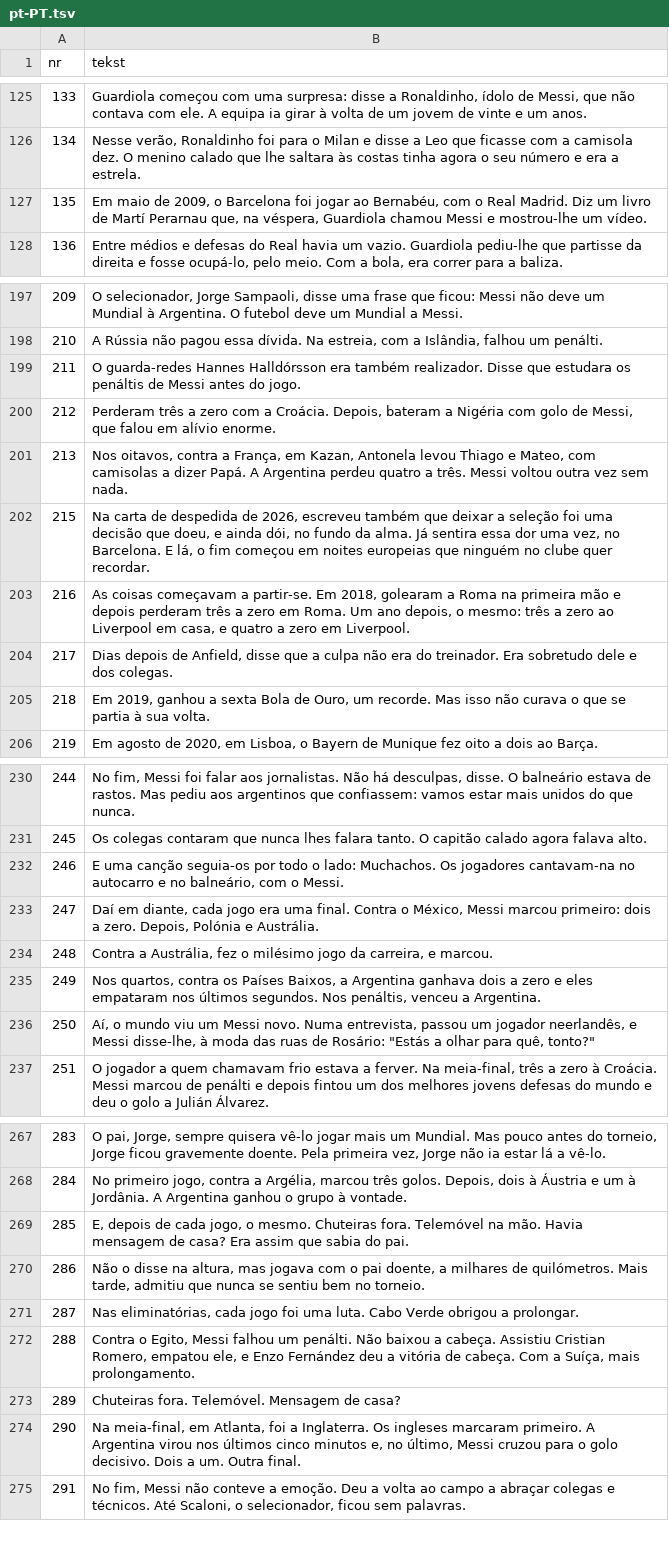
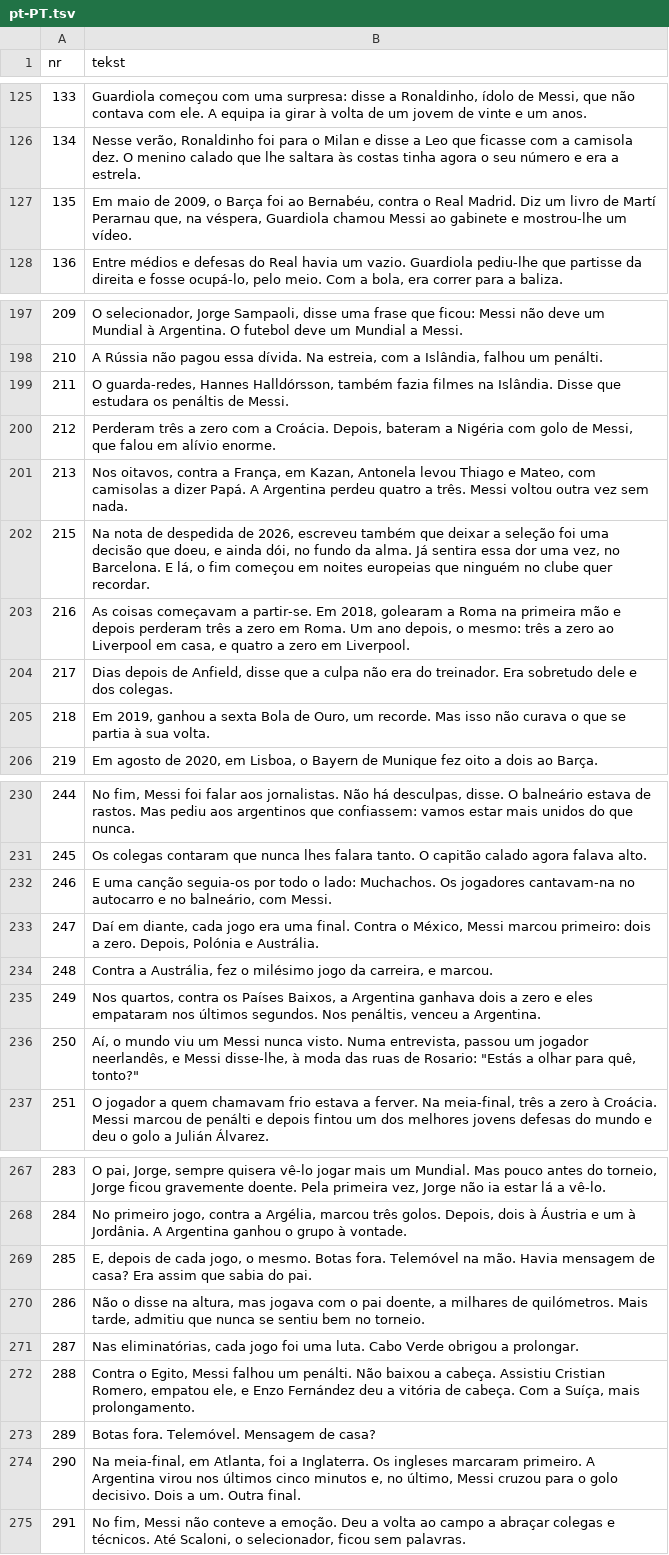
Before and after one commit to fn2h6j82h2-sys/Kjjjj, a TSV file: tlumaczenia/pt-PT.tsv, drawn as a sheet; only a part is shown, gaps mark what is left out; the diff covers the shown part only.

```diff
--- a/tlumaczenia/pt-PT.tsv
+++ b/tlumaczenia/pt-PT.tsv
@@ -126,3 +126,3 @@ nr	tekst
 134	Nesse verão, Ronaldinho foi para o Milan e disse a Leo que ficasse com a camisola dez. O menino calado que lhe saltara às costas tinha agora o seu número e era a estrela.
-135	Em maio de 2009, o Barcelona foi jogar ao Bernabéu, com o Real Madrid. Diz um livro de Martí Perarnau que, na véspera, Guardiola chamou Messi e mostrou-lhe um vídeo.
+135	Em maio de 2009, o Barça foi ao Bernabéu, contra o Real Madrid. Diz um livro de Martí Perarnau que, na véspera, Guardiola chamou Messi ao gabinete e mostrou-lhe um vídeo.
 136	Entre médios e defesas do Real havia um vazio. Guardiola pediu-lhe que partisse da direita e fosse ocupá-lo, pelo meio. Com a bola, era correr para a baliza.
@@ -198,6 +198,6 @@ nr	tekst
 210	A Rússia não pagou essa dívida. Na estreia, com a Islândia, falhou um penálti.
-211	O guarda-redes Hannes Halldórsson era também realizador. Disse que estudara os penáltis de Messi antes do jogo.
+211	O guarda-redes, Hannes Halldórsson, também fazia filmes na Islândia. Disse que estudara os penáltis de Messi.
 212	Perderam três a zero com a Croácia. Depois, bateram a Nigéria com golo de Messi, que falou em alívio enorme.
 213	Nos oitavos, contra a França, em Kazan, Antonela levou Thiago e Mateo, com camisolas a dizer Papá. A Argentina perdeu quatro a três. Messi voltou outra vez sem nada.
-215	Na carta de despedida de 2026, escreveu também que deixar a seleção foi uma decisão que doeu, e ainda dói, no fundo da alma. Já sentira essa dor uma vez, no Barcelona. E lá, o fim começou em noites europeias que ninguém no clube quer recordar.
+215	Na nota de despedida de 2026, escreveu também que deixar a seleção foi uma decisão que doeu, e ainda dói, no fundo da alma. Já sentira essa dor uma vez, no Barcelona. E lá, o fim começou em noites europeias que ninguém no clube quer recordar.
 216	As coisas começavam a partir-se. Em 2018, golearam a Roma na primeira mão e depois perderam três a zero em Roma. Um ano depois, o mesmo: três a zero ao Liverpool em casa, e quatro a zero em Liverpool.
@@ -231,3 +231,3 @@ nr	tekst
 245	Os colegas contaram que nunca lhes falara tanto. O capitão calado agora falava alto.
-246	E uma canção seguia-os por todo o lado: Muchachos. Os jogadores cantavam-na no autocarro e no balneário, com o Messi.
+246	E uma canção seguia-os por todo o lado: Muchachos. Os jogadores cantavam-na no autocarro e no balneário, com Messi.
 247	Daí em diante, cada jogo era uma final. Contra o México, Messi marcou primeiro: dois a zero. Depois, Polónia e Austrália.
@@ -235,3 +235,3 @@ nr	tekst
 249	Nos quartos, contra os Países Baixos, a Argentina ganhava dois a zero e eles empataram nos últimos segundos. Nos penáltis, venceu a Argentina.
-250	Aí, o mundo viu um Messi novo. Numa entrevista, passou um jogador neerlandês, e Messi disse-lhe, à moda das ruas de Rosário: "Estás a olhar para quê, tonto?"
+250	Aí, o mundo viu um Messi nunca visto. Numa entrevista, passou um jogador neerlandês, e Messi disse-lhe, à moda das ruas de Rosario: "Estás a olhar para quê, tonto?"
 251	O jogador a quem chamavam frio estava a ferver. Na meia-final, três a zero à Croácia. Messi marcou de penálti e depois fintou um dos melhores jovens defesas do mundo e deu o golo a Julián Álvarez.
@@ -268,3 +268,3 @@ nr	tekst
 284	No primeiro jogo, contra a Argélia, marcou três golos. Depois, dois à Áustria e um à Jordânia. A Argentina ganhou o grupo à vontade.
-285	E, depois de cada jogo, o mesmo. Chuteiras fora. Telemóvel na mão. Havia mensagem de casa? Era assim que sabia do pai.
+285	E, depois de cada jogo, o mesmo. Botas fora. Telemóvel na mão. Havia mensagem de casa? Era assim que sabia do pai.
 286	Não o disse na altura, mas jogava com o pai doente, a milhares de quilómetros. Mais tarde, admitiu que nunca se sentiu bem no torneio.
@@ -272,3 +272,3 @@ nr	tekst
 288	Contra o Egito, Messi falhou um penálti. Não baixou a cabeça. Assistiu Cristian Romero, empatou ele, e Enzo Fernández deu a vitória de cabeça. Com a Suíça, mais prolongamento.
-289	Chuteiras fora. Telemóvel. Mensagem de casa?
+289	Botas fora. Telemóvel. Mensagem de casa?
 290	Na meia-final, em Atlanta, foi a Inglaterra. Os ingleses marcaram primeiro. A Argentina virou nos últimos cinco minutos e, no último, Messi cruzou para o golo decisivo. Dois a um. Outra final.
```
Also changed, not shown: 23 edited cells elsewhere in this file, 1 other file.
